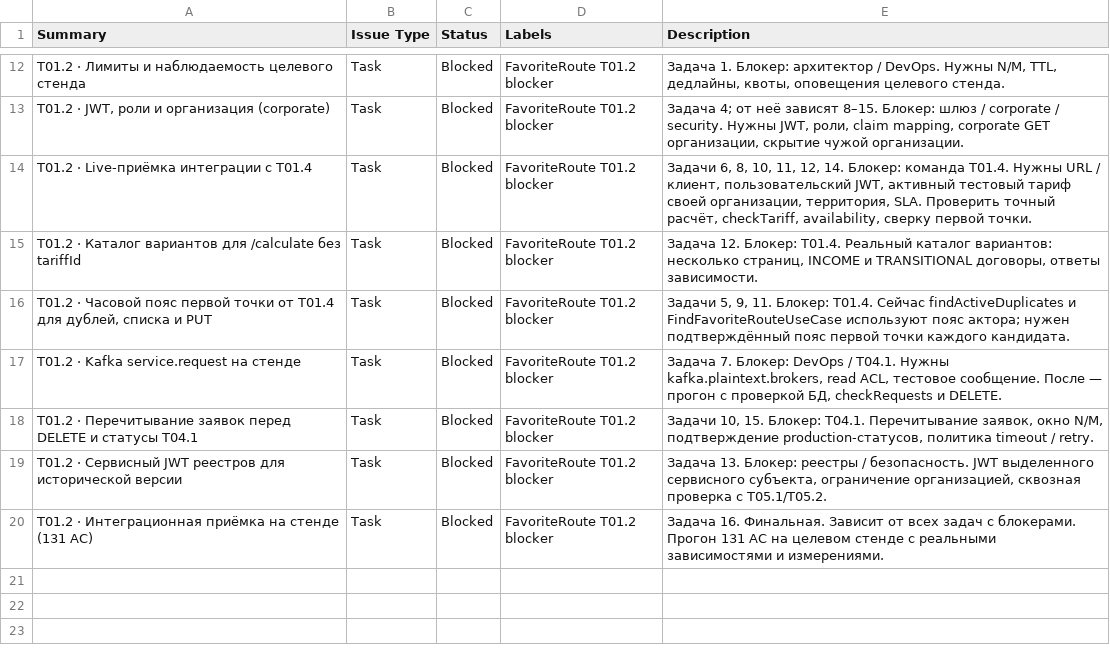
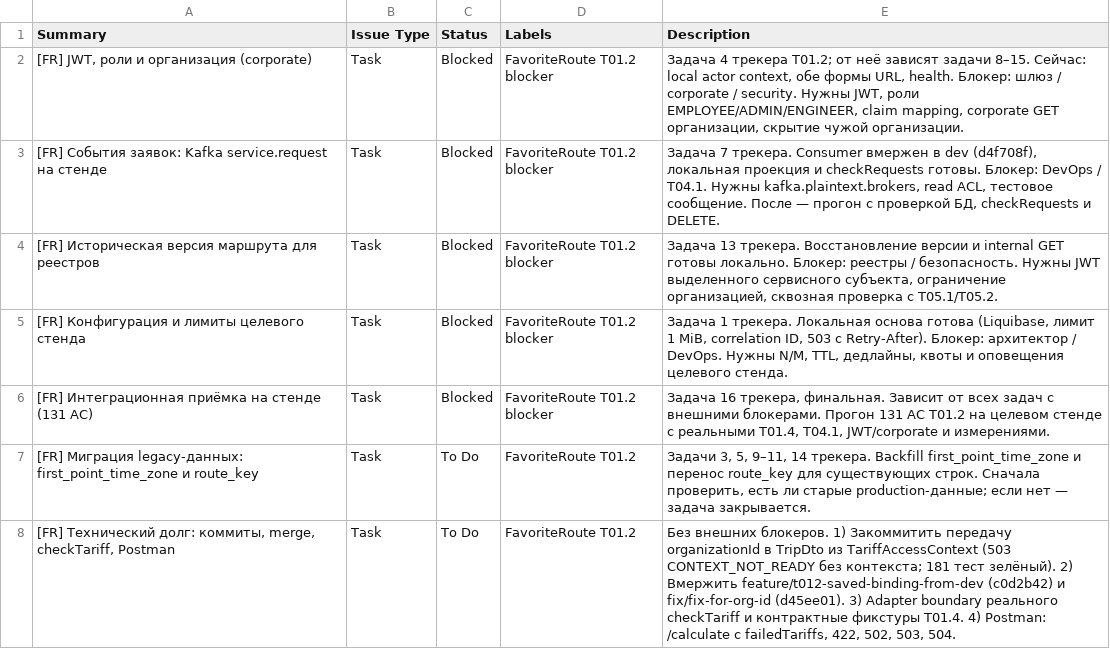
Before and after one commit to yanaknos85-hub/manzhero, a CSV file: Jira_T01.2_задачи_06.11.2026.csv, drawn as a sheet; only a part is shown, gaps mark what is left out; the diff covers the shown part only.

```diff
--- a/Jira_T01.2_задачи_06.11.2026.csv
+++ b/Jira_T01.2_задачи_06.11.2026.csv
@@ -12,9 +2,7 @@ Summary,Issue Type,Status,Labels,Description
-"T01.2 · Лимиты и наблюдаемость целевого стенда",Task,Blocked,FavoriteRoute T01.2 blocker,"Задача 1. Блокер: архитектор / DevOps. Нужны N/M, TTL, дедлайны, квоты, оповещения целевого стенда."
-"T01.2 · JWT, роли и организация (corporate)",Task,Blocked,FavoriteRoute T01.2 blocker,"Задача 4; от неё зависят 8–15. Блокер: шлюз / corporate / security. Нужны JWT, роли, claim mapping, corporate GET организации, скрытие чужой организации."
-"T01.2 · Live-приёмка интеграции с T01.4",Task,Blocked,FavoriteRoute T01.2 blocker,"Задачи 6, 8, 10, 11, 12, 14. Блокер: команда T01.4. Нужны URL / клиент, пользовательский JWT, активный тестовый тариф своей организации, территория, SLA. Проверить точный расчёт, checkTariff, availability, сверку первой точки."
-"T01.2 · Каталог вариантов для /calculate без tariffId",Task,Blocked,FavoriteRoute T01.2 blocker,"Задача 12. Блокер: T01.4. Реальный каталог вариантов: несколько страниц, INCOME и TRANSITIONAL договоры, ответы зависимости."
-"T01.2 · Часовой пояс первой точки от T01.4 для дублей, списка и PUT",Task,Blocked,FavoriteRoute T01.2 blocker,"Задачи 5, 9, 11. Блокер: T01.4. Сейчас findActiveDuplicates и FindFavoriteRouteUseCase используют пояс актора; нужен подтверждённый пояс первой точки каждого кандидата."
-"T01.2 · Kafka service.request на стенде",Task,Blocked,FavoriteRoute T01.2 blocker,"Задача 7. Блокер: DevOps / T04.1. Нужны kafka.plaintext.brokers, read ACL, тестовое сообщение. После — прогон с проверкой БД, checkRequests и DELETE."
-"T01.2 · Перечитывание заявок перед DELETE и статусы T04.1",Task,Blocked,FavoriteRoute T01.2 blocker,"Задачи 10, 15. Блокер: T04.1. Перечитывание заявок, окно N/M, подтверждение production-статусов, политика timeout / retry."
-"T01.2 · Сервисный JWT реестров для исторической версии",Task,Blocked,FavoriteRoute T01.2 blocker,"Задача 13. Блокер: реестры / безопасность. JWT выделенного сервисного субъекта, ограничение организацией, сквозная проверка с T05.1/T05.2."
-"T01.2 · Интеграционная приёмка на стенде (131 AC)",Task,Blocked,FavoriteRoute T01.2 blocker,"Задача 16. Финальная. Зависит от всех задач с блокерами. Прогон 131 AC на целевом стенде с реальными зависимостями и измерениями."
+"[FR] JWT, роли и организация (corporate)",Task,Blocked,FavoriteRoute T01.2 blocker,"Задача 4 трекера T01.2; от неё зависят задачи 8–15. Сейчас: local actor context, обе формы URL, health. Блокер: шлюз / corporate / security. Нужны JWT, роли EMPLOYEE/ADMIN/ENGINEER, claim mapping, corporate GET организации, скрытие чужой организации."
+"[FR] События заявок: Kafka service.request на стенде",Task,Blocked,FavoriteRoute T01.2 blocker,"Задача 7 трекера. Consumer вмержен в dev (d4f708f), локальная проекция и checkRequests готовы. Блокер: DevOps / T04.1. Нужны kafka.plaintext.brokers, read ACL, тестовое сообщение. После — прогон с проверкой БД, checkRequests и DELETE."
+"[FR] Историческая версия маршрута для реестров",Task,Blocked,FavoriteRoute T01.2 blocker,"Задача 13 трекера. Восстановление версии и internal GET готовы локально. Блокер: реестры / безопасность. Нужны JWT выделенного сервисного субъекта, ограничение организацией, сквозная проверка с T05.1/T05.2."
+"[FR] Конфигурация и лимиты целевого стенда",Task,Blocked,FavoriteRoute T01.2 blocker,"Задача 1 трекера. Локальная основа готова (Liquibase, лимит 1 MiB, correlation ID, 503 с Retry-After). Блокер: архитектор / DevOps. Нужны N/M, TTL, дедлайны, квоты и оповещения целевого стенда."
+"[FR] Интеграционная приёмка на стенде (131 AC)",Task,Blocked,FavoriteRoute T01.2 blocker,"Задача 16 трекера, финальная. Зависит от всех задач с внешними блокерами. Прогон 131 AC T01.2 на целевом стенде с реальными T01.4, T04.1, JWT/corporate и измерениями."
+"[FR] Миграция legacy-данных: first_point_time_zone и route_key",Task,To Do,FavoriteRoute T01.2,"Задачи 3, 5, 9–11, 14 трекера. Backfill first_point_time_zone и перенос route_key для существующих строк. Сначала проверить, есть ли старые production-данные; если нет — задача закрывается."
+"[FR] Технический долг: коммиты, merge, checkTariff, Postman",Task,To Do,FavoriteRoute T01.2,"Без внешних блокеров. 1) Закоммитить передачу organizationId в TripDto из TariffAccessContext (503 CONTEXT_NOT_READY без контекста; 181 тест зелёный). 2) Вмержить feature/t012-saved-binding-from-dev (c0d2b42) и fix/fix-for-org-id (d45ee01). 3) Adapter boundary реального checkTariff и контрактные фикстуры T01.4. 4) Postman: /calculate с failedTariffs, 422, 502, 503, 504."
```
Also changed, not shown: 10 removed rows elsewhere in this file.
